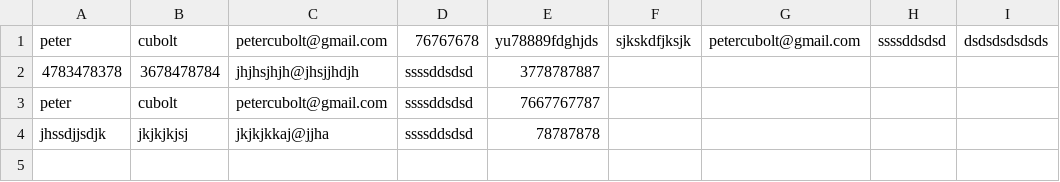
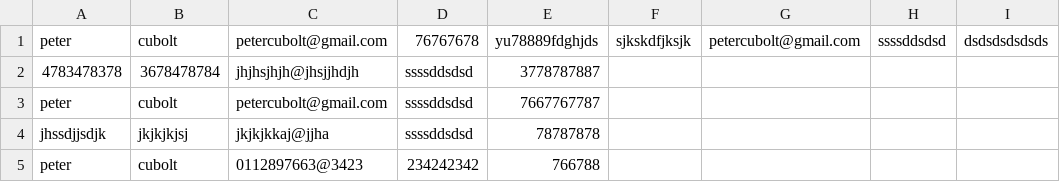
Before and after one commit to p3t3rkamau/pd, a CSV file: contents/form_data.csv, drawn as a sheet.

Commit message:
Adding form data

```diff
--- a/contents/form_data.csv
+++ b/contents/form_data.csv
@@ -4 +4,2 @@ peter,cubolt,petercubolt@gmail.com,ssssddsdsd,7667767787
 jhssdjjsdjk,jkjkjkjsj,jkjkjkkaj@jjha,ssssddsdsd,78787878
+peter,cubolt,0112897663@3423,234242342,766788
```
